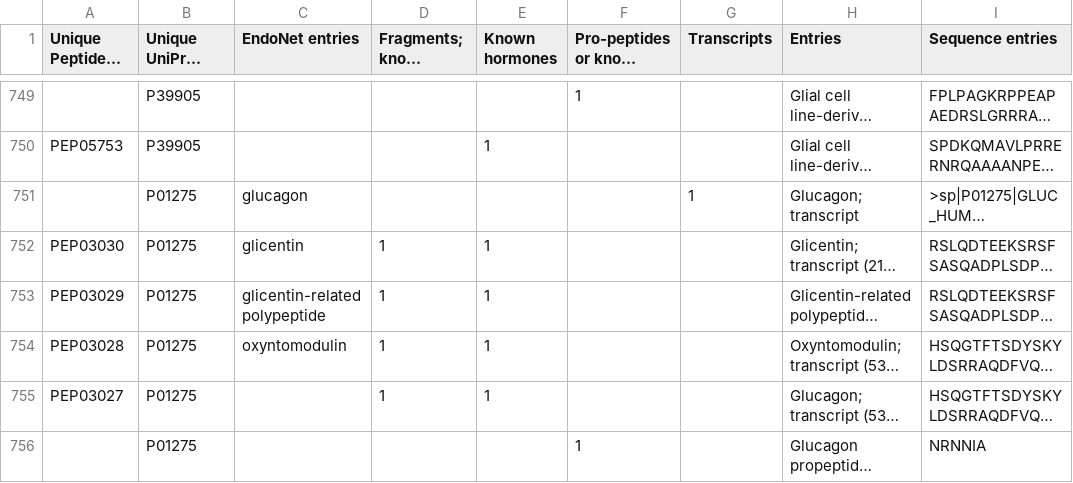
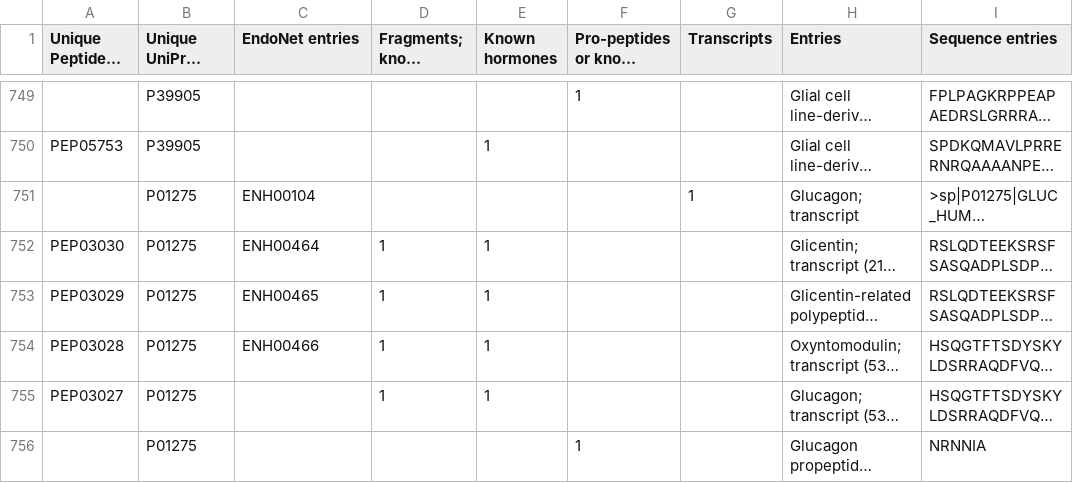
Before and after one commit to nurith/PeptideCatalog, a CSV file: file.csv, drawn as a sheet; only a part is shown, gaps mark what is left out; long unchanged cells end in …; the diff covers the shown part only; the diff names each change by its address in the sheet, - before the commit and + after, or states it on an @@ line.

```diff
--- a/file.csv
+++ b/file.csv
-C751 (EndoNet entries): glucagon
+C751 (EndoNet entries): ENH00104
-C752 (EndoNet entries): glicentin
+C752 (EndoNet entries): ENH00464
-C753 (EndoNet entries): glicentin-related polypeptide
+C753 (EndoNet entries): ENH00465
-C754 (EndoNet entries): oxyntomodulin
+C754 (EndoNet entries): ENH00466
```
Also changed, not shown: 58 edited cells elsewhere in this file, 4 other files.
